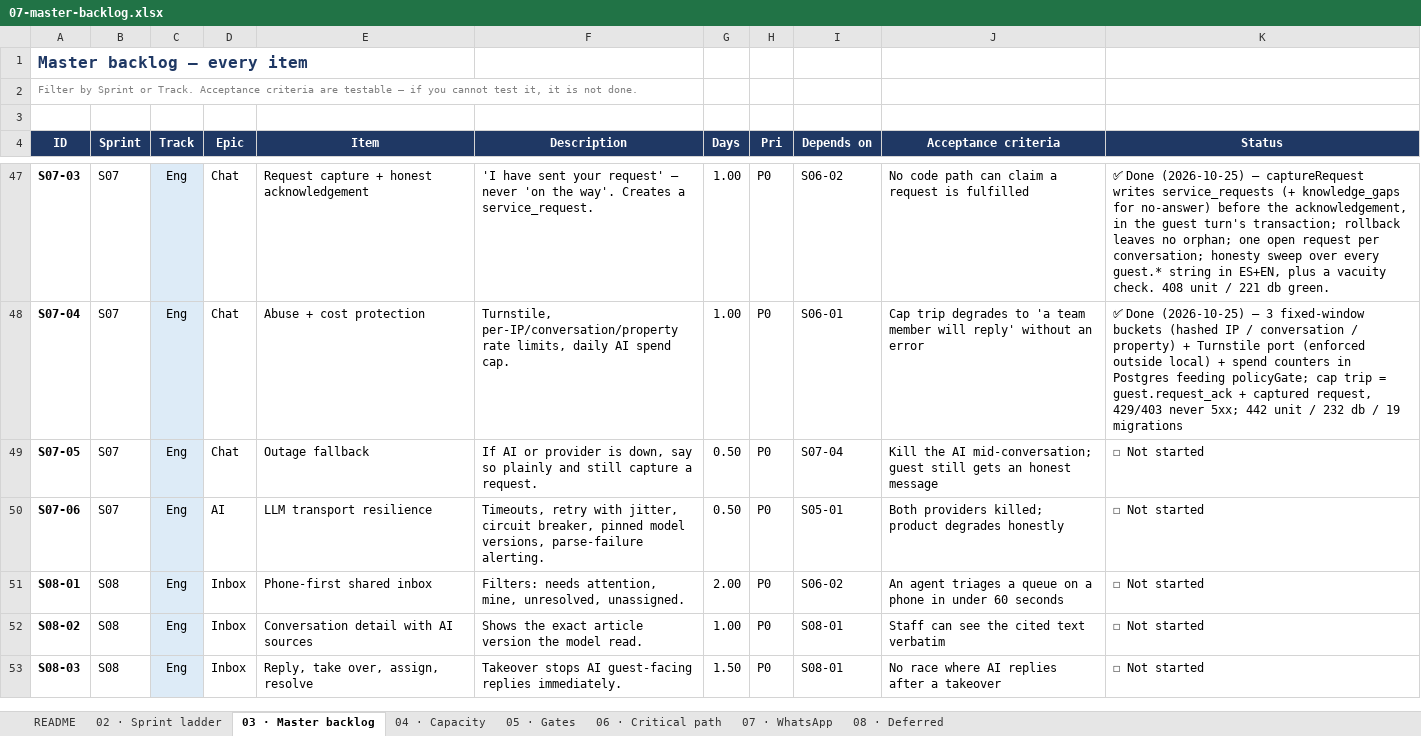
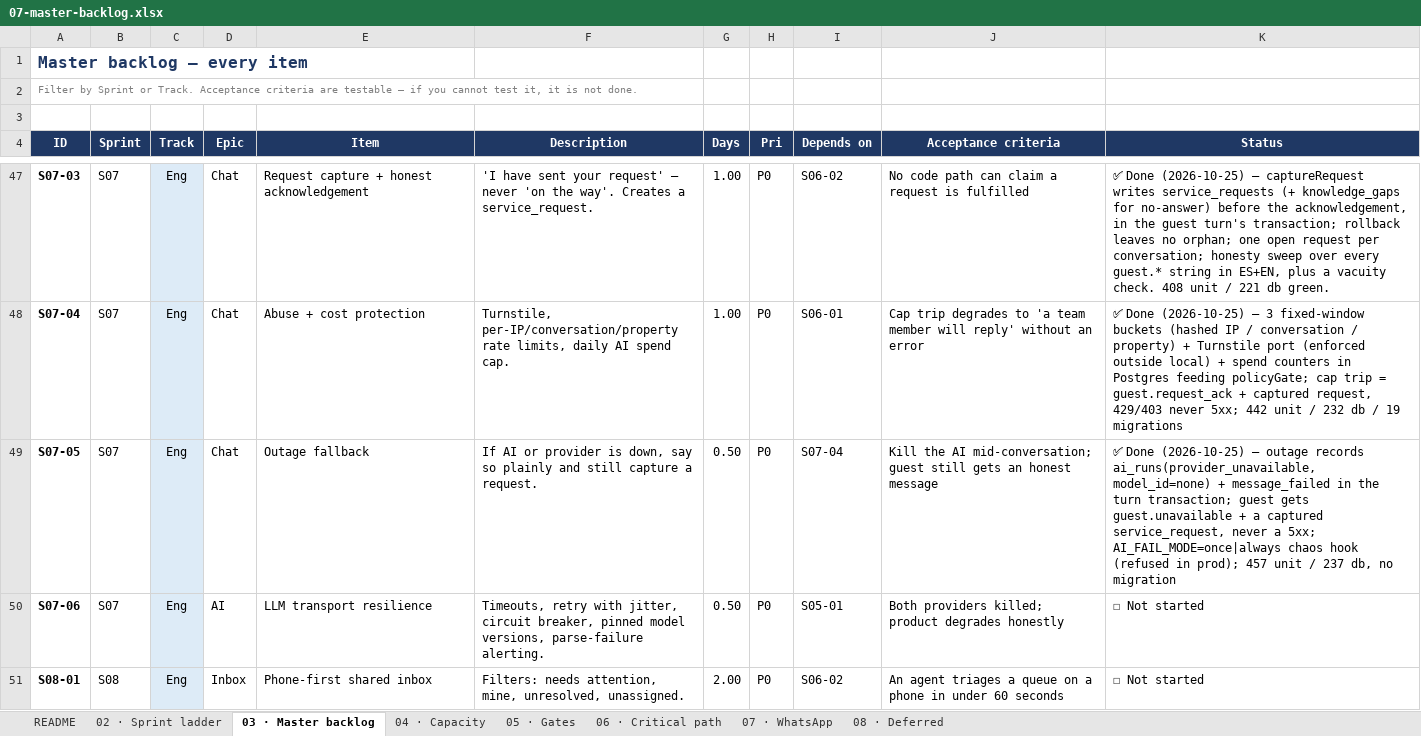
Before and after one commit to jtanori/ai-guest-concierge-1, an Excel workbook: docs/07-master-backlog.xlsx, sheet 03 · Master backlog, drawn as a sheet; only a part is shown, gaps mark what is left out; the shorter side is filled out with more unchanged rows; values as stored, in another font and other column widths than the file's, no borders; the diff names each change by its address in the sheet, - before the commit and + after, or states it on an @@ line.

Commit message:
S07-05: outage fallback (S07-05)
AC: "Kill the AI mid-conversation; guest still gets an honest message."
AC-1: provider failure mid-turn -> honest reply + service_requests row, never
a 5xx or an empty reply. AC-2: message_failed emitted for observability.

The guest already got catalogue copy on a double provider failure; what the
outage path did NOT do was leave a trace — no ai_runs row, no event. The
message_failed name had been in the taxonomy since S01 and had never once been
emitted, so "the AI was down" was invisible in the database and could not be
told apart from a refusal when reading the accuracy numbers.

- src/ai/answer.ts: recordOutage() writes one ai_runs row
  (decision=escalate, reason_code=provider_unavailable, model_id='none',
  usage={attempts, models, outage}) and one message_failed event, inside the
  turn transaction. Shared with the second catch in service.ts so "was it
  recorded?" cannot depend on which catch saw it.
- src/ai/contract.ts: AI_RUN_REASON_CODES = the model's codes + provider_
  unavailable. Kept separate from AI_REASON_CODES because that constant is the
  enum shipped to the model in its JSON schema — a model must not be able to
  claim an outage. recordAiRun now enforces the superset.
- src/ai/provider.ts: AiUnavailableError carries modelIds (models tried), so
  the row can list them in usage without attributing the failure to a model
  that never answered (per-model accuracy samples this table).
- src/ai/chaos.ts + runtime wiring: AI_FAIL_MODE=none|once|always, resolved at
  boot, refused under APP_ENV=prod. Injects the real AiUnavailableError, so the
  path under test is the production path; never trips the real circuit.

No migration and no new copy: ai_runs.reason_code is unconstrained text, and
guest.unavailable already says "a person will reply". The request row was
already captured by S07-03 (topic ai_unavailable).

Evidence: npm test 35 files / 457, db:test 27 files / 237, tsc/lint/web:build
clean, eval unchanged with the regression gate passing, migrations still 19.

Co-authored-by: arena-agent <297053741+arena-agent@users.noreply.github.com>

```diff
--- a/docs/07-master-backlog.xlsx (sheet 03 · Master backlog)
+++ b/docs/07-master-backlog.xlsx (sheet 03 · Master backlog)
-K49 (Status): ☐ Not started
+K49 (Status): ✅ Done (2026-10-25) — outage records ai_runs(provider_unavailable, model_id=none) + message_failed in the turn transaction; guest gets guest.unavailable + a captured service_request, never a 5xx; AI_FAIL_MODE=once|always chaos hook (refused in prod); 457 unit / 237 db, no migration
```
Also changed, not shown: 14 other files.
